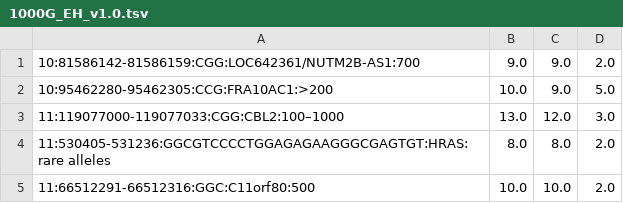
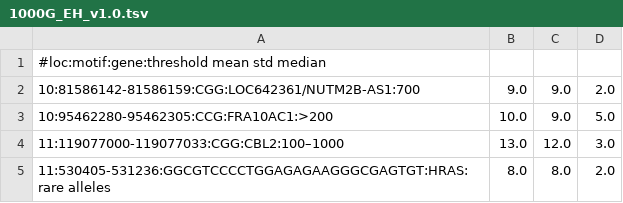
Before and after one commit to ccmbioinfo/crg, a TSV file: 1000G_EH_v1.0.tsv, drawn as a sheet; only a part is shown; the shorter side is filled out with more unchanged rows; the diff names each change by its address in the sheet, - before the commit and + after, or states it on an @@ line.

```diff
--- a/1000G_EH_v1.0.tsv
+++ b/1000G_EH_v1.0.tsv
+row 1: #loc:motif:gene:threshold mean std median
```
Also changed, not shown: 1 other file.
